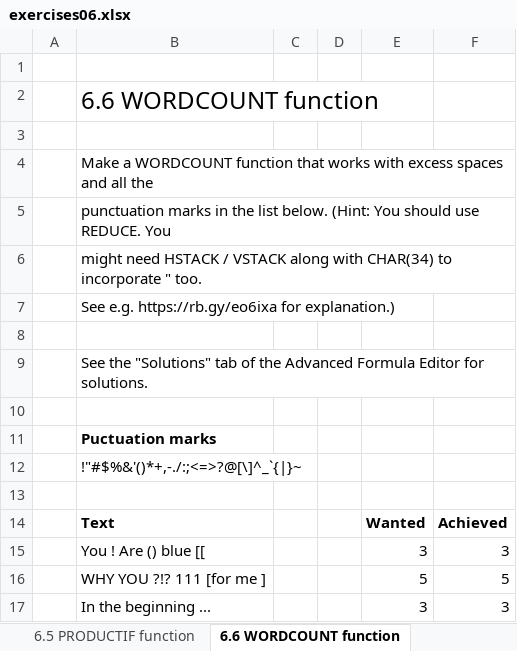
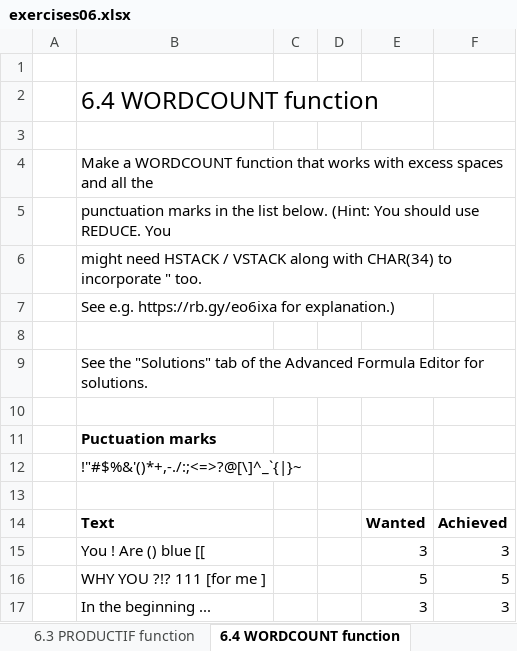
Before and after one commit to BI-DS/ELE-3915, an Excel workbook: exercises/exercises06.xlsx, sheet 6.4 WORDCOUNT function, drawn as a sheet; values as stored, in another font and other column widths than the file's, no borders; the diff names each change by its address in the sheet, - before the commit and + after, or states it on an @@ line.

```diff
--- a/exercises/exercises06.xlsx (sheet 6.4 WORDCOUNT function)
+++ b/exercises/exercises06.xlsx (sheet 6.4 WORDCOUNT function)
-sheet tab: 6.5 PRODUCTIF function
+sheet tab: 6.3 PRODUCTIF function
-sheet tab: 6.6 WORDCOUNT function
+sheet tab: 6.4 WORDCOUNT function
-B2: 6.6 WORDCOUNT function
+B2: 6.4 WORDCOUNT function
```
Also changed, not shown: sheet 6.6 Fibonacci sequence, sheet 6.3 PRODUCTIF function, sheet 6.5 Reverse a text, other sheet tabs, 1 other file.
